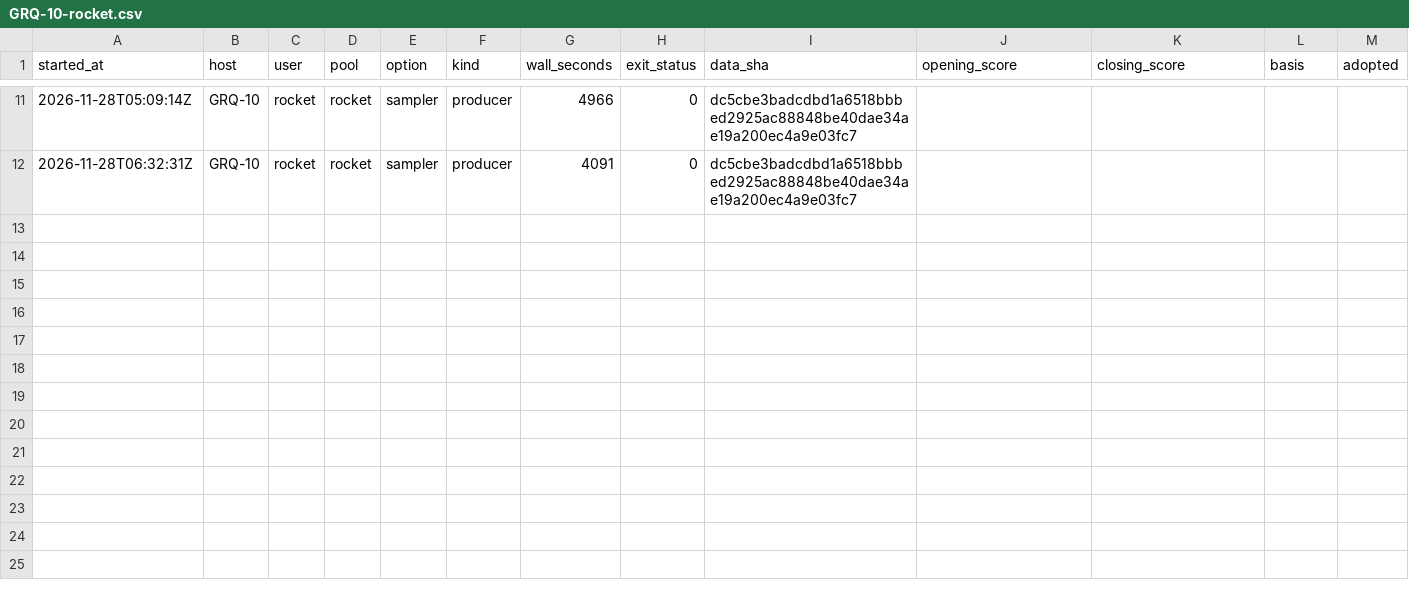
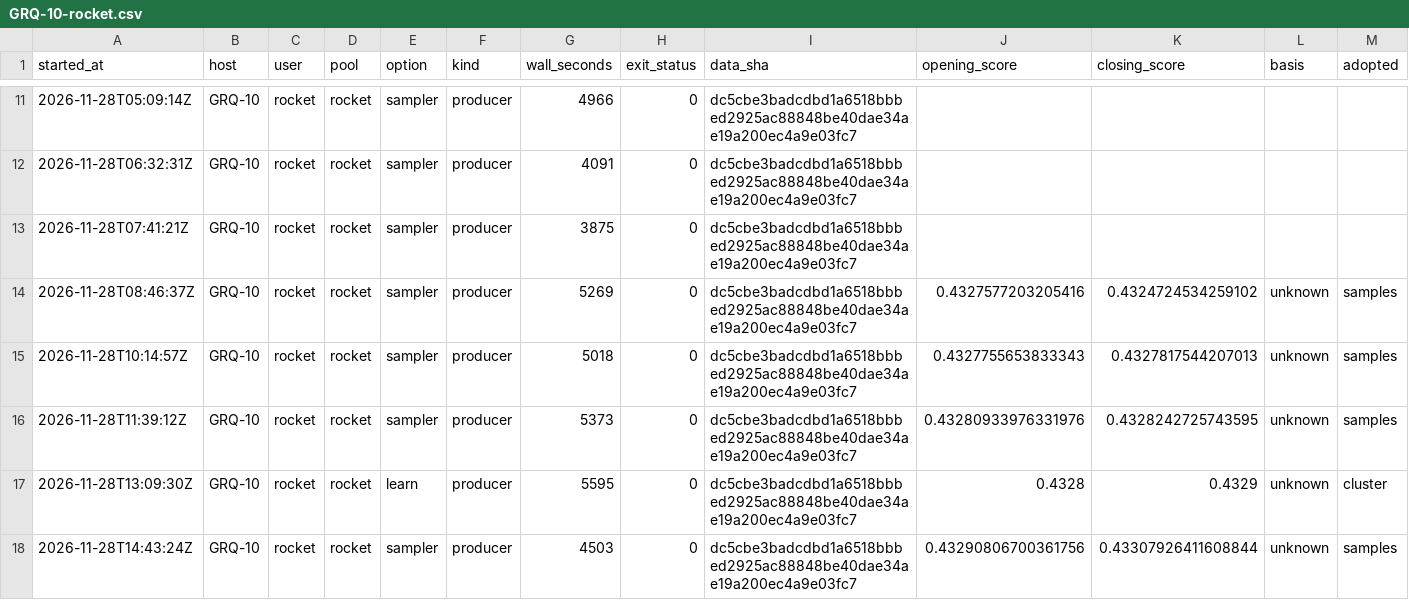
Before and after one commit to stSoftwareAU/GRQ-health, a CSV file: docs/producer-runs/GRQ-10-rocket.csv, drawn as a sheet; only a part is shown, gaps mark what is left out; rows hold the shown columns only; the diff names each change by its address in the sheet, - before the commit and + after, or states it on an @@ line.

Commit message:
Run ledger: GRQ-10-rocket (17 rows, trailing 35 days)

```diff
--- a/docs/producer-runs/GRQ-10-rocket.csv
+++ b/docs/producer-runs/GRQ-10-rocket.csv
+row 13: 2026-11-28T07:41:21Z | GRQ-10 | rocket | rocket | sampler | producer | 3875 | 0 | dc5cbe3badcdbd1a6518bbbed2925ac88848be40dae34ae19a200ec4a9e03fc7
+row 14: 2026-11-28T08:46:37Z | GRQ-10 | rocket | rocket | sampler | producer | 5269 | 0 | dc5cbe3badcdbd1a6518bbbed2925ac88848be40dae34ae19a200ec4a9e03fc7 | 0.4327577203205416 | 0.4324724534259102 | unknown | samples
+row 15: 2026-11-28T10:14:57Z | GRQ-10 | rocket | rocket | sampler | producer | 5018 | 0 | dc5cbe3badcdbd1a6518bbbed2925ac88848be40dae34ae19a200ec4a9e03fc7 | 0.4327755653833343 | 0.4327817544207013 | unknown | samples
+row 16: 2026-11-28T11:39:12Z | GRQ-10 | rocket | rocket | sampler | producer | 5373 | 0 | dc5cbe3badcdbd1a6518bbbed2925ac88848be40dae34ae19a200ec4a9e03fc7 | 0.43280933976331976 | 0.4328242725743595 | unknown | samples
+row 17: 2026-11-28T13:09:30Z | GRQ-10 | rocket | rocket | learn | producer | 5595 | 0 | dc5cbe3badcdbd1a6518bbbed2925ac88848be40dae34ae19a200ec4a9e03fc7 | 0.4328 | 0.4329 | unknown | cluster
+row 18: 2026-11-28T14:43:24Z | GRQ-10 | rocket | rocket | sampler | producer | 4503 | 0 | dc5cbe3badcdbd1a6518bbbed2925ac88848be40dae34ae19a200ec4a9e03fc7 | 0.43290806700361756 | 0.43307926411608844 | unknown | samples
```
